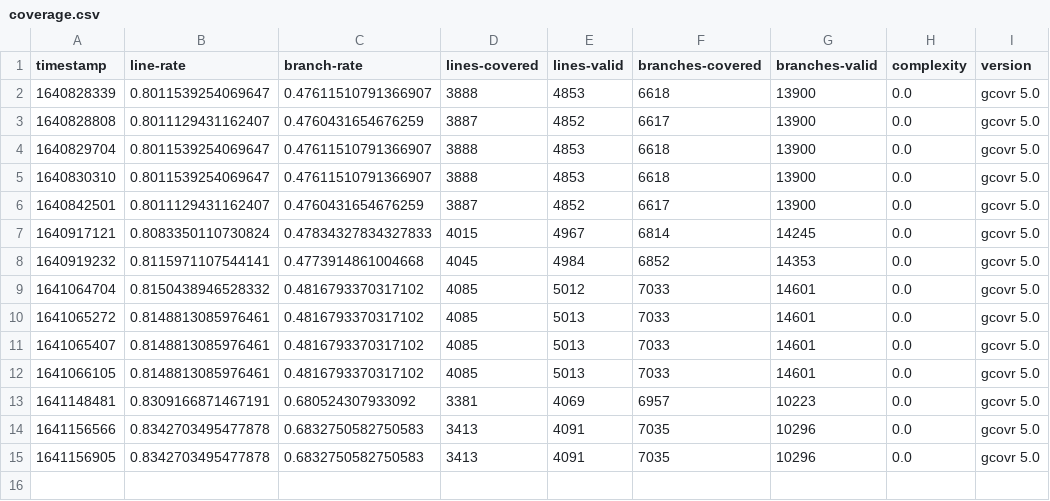
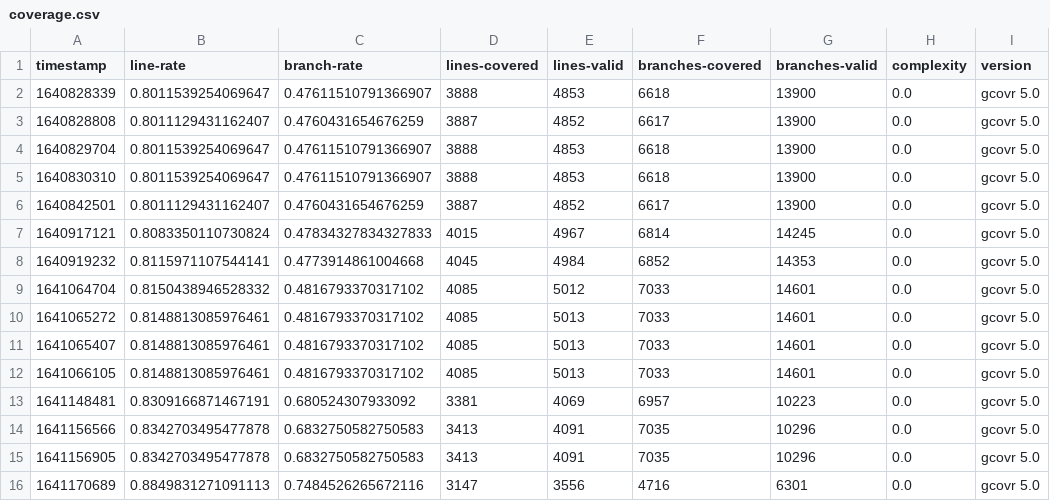
Before and after one commit to Delaunay/lython, a CSV file: coverage.csv, drawn as a sheet; the diff names each change by its address in the sheet, - before the commit and + after, or states it on an @@ line.

```diff
--- a/coverage.csv
+++ b/coverage.csv
+row 16: 1641170689 | 0.8849831271091113 | 0.7484526265672116 | 3147 | 3556 | 4716 | 6301 | 0.0 | gcovr 5.0
```
Also changed, not shown: 47 other files.
